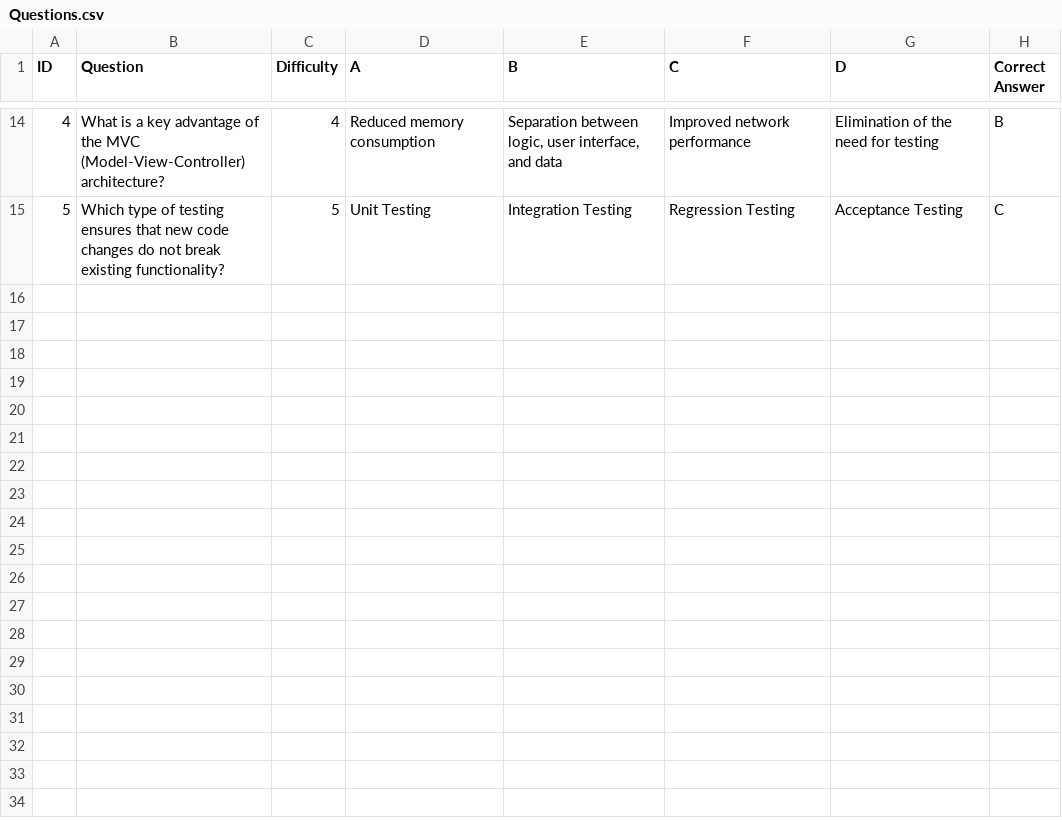
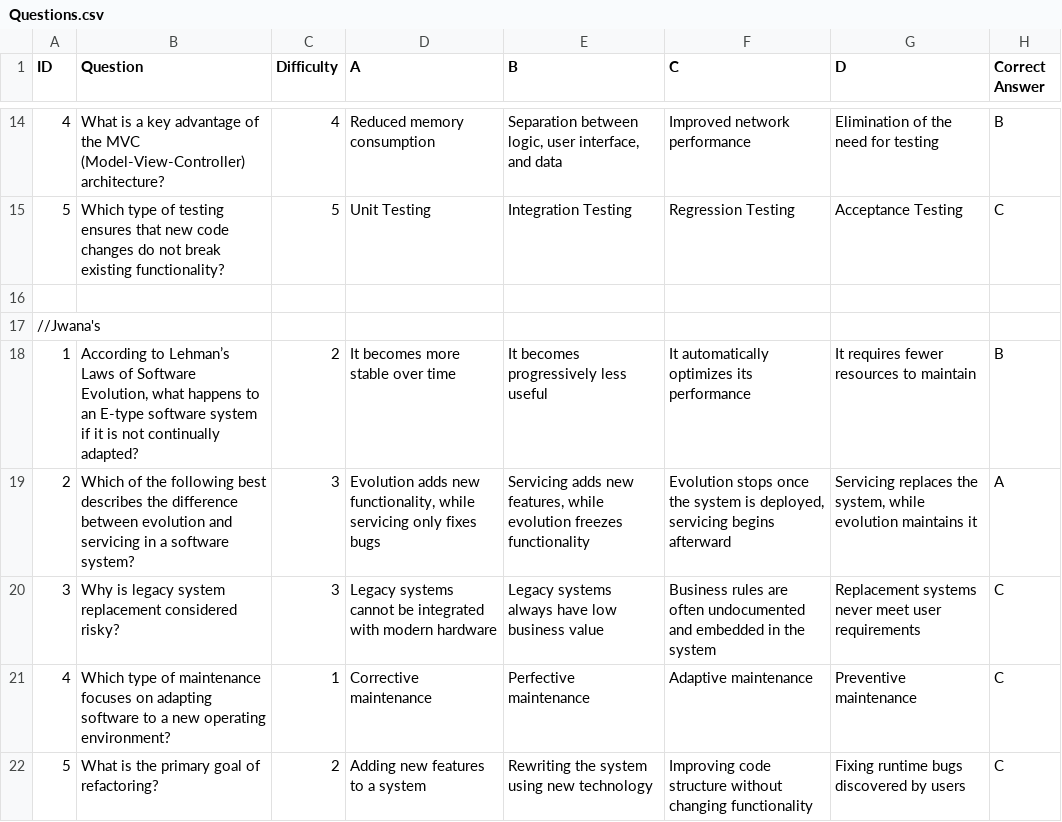
Before and after one commit to jwanaAB/Sloth_MineSweeper, a CSV file: Questions.csv, drawn as a sheet; only a part is shown, gaps mark what is left out; the diff names each change by its address in the sheet, - before the commit and + after, or states it on an @@ line.

Commit message:
Add 5 new questions to Questions.csv

```diff
--- a/Questions.csv
+++ b/Questions.csv
+row 16: (empty)
+row 17: //Jwana's
+row 18: 1 | According to Lehman’s Laws of Software Evolution, what happens to an E-type software system if it is not continually adapted? | 2 | It becomes more stable over time | It becomes progressively less useful | It automatically optimizes its performance | It requires fewer resources to maintain | B
+row 19: 2 | Which of the following best describes the difference between evolution and servicing in a software system? | 3 | Evolution adds new functionality, while servicing only fixes bugs | Servicing adds new features, while evolution freezes functionality | Evolution stops once the system is deployed, servicing begins afterward | Servicing replaces the system, while evolution maintains it | A
+row 20: 3 | Why is legacy system replacement considered risky? | 3 | Legacy systems cannot be integrated with modern hardware | Legacy systems always have low business value | Business rules are often undocumented and embedded in the system | Replacement systems never meet user requirements | C
+row 21: 4 | Which type of maintenance focuses on adapting software to a new operating environment? | 1 | Corrective maintenance | Perfective maintenance | Adaptive maintenance | Preventive maintenance | C
+row 22: 5 | What is the primary goal of refactoring? | 2 | Adding new features to a system | Rewriting the system using new technology | Improving code structure without changing functionality | Fixing runtime bugs discovered by users | C
```
